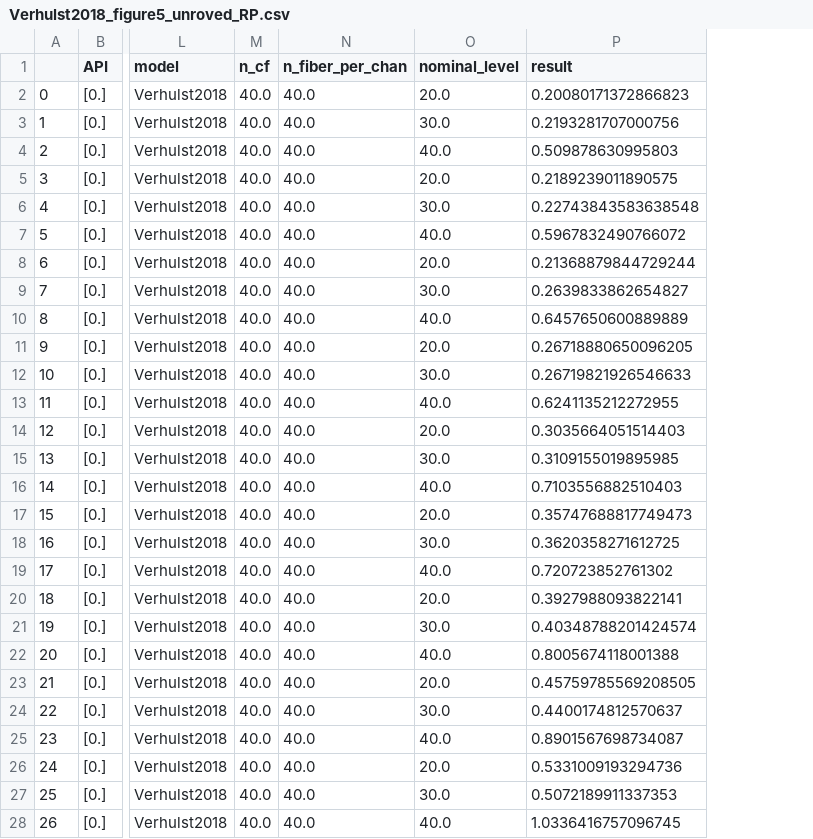
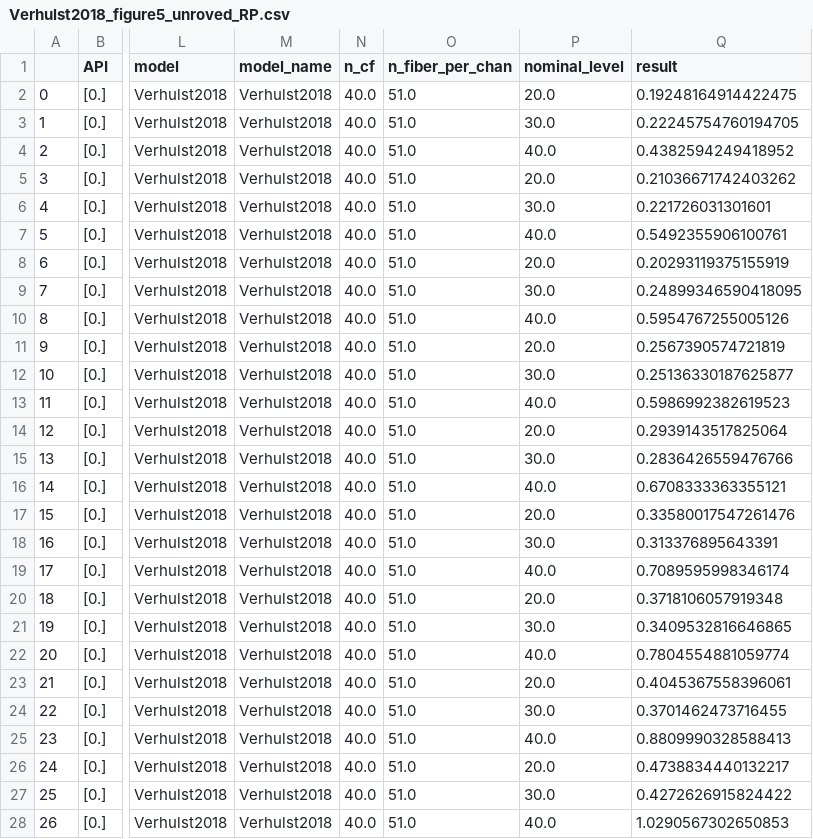
Before and after one commit to guestdaniel/GuestOxenham2022, a CSV file: figure5/Verhulst2018_figure5_unroved_RP.csv, drawn as a sheet; only a part is shown, gaps mark what is left out; addresses are those after the commit; the diff covers the shown part only; the diff names each change by its address in the sheet, - before the commit and + after, or states it on an @@ line.

Commit message:
New figures svg and fixed fig3-5

```diff
--- a/figure5/Verhulst2018_figure5_unroved_RP.csv
+++ b/figure5/Verhulst2018_figure5_unroved_RP.csv
+column M (model_name), rows 2-28: all Verhulst2018
-O2:O28 (n_fiber_per_chan): 40.0
+O2:O28 (n_fiber_per_chan): 51.0
-Q2 (result): 0.20080171372866823
+Q2 (result): 0.19248164914422475
-Q3 (result): 0.2193281707000756
+Q3 (result): 0.22245754760194705
-Q4 (result): 0.509878630995803
+Q4 (result): 0.4382594249418952
-Q5 (result): 0.2189239011890575
+Q5 (result): 0.21036671742403262
-Q6 (result): 0.22743843583638548
+Q6 (result): 0.221726031301601
-Q7 (result): 0.5967832490766072
+Q7 (result): 0.5492355906100761
-Q8 (result): 0.21368879844729244
+Q8 (result): 0.20293119375155919
-Q9 (result): 0.2639833862654827
+Q9 (result): 0.24899346590418095
-Q10 (result): 0.6457650600889889
+Q10 (result): 0.5954767255005126
-Q11 (result): 0.26718880650096205
+Q11 (result): 0.2567390574721819
-Q12 (result): 0.26719821926546633
+Q12 (result): 0.25136330187625877
-Q13 (result): 0.6241135212272955
+Q13 (result): 0.5986992382619523
-Q14 (result): 0.3035664051514403
+Q14 (result): 0.2939143517825064
-Q15 (result): 0.3109155019895985
+Q15 (result): 0.2836426559476766
-Q16 (result): 0.7103556882510403
+Q16 (result): 0.6708333363355121
-Q17 (result): 0.35747688817749473
+Q17 (result): 0.33580017547261476
-Q18 (result): 0.3620358271612725
+Q18 (result): 0.313376895643391
-Q19 (result): 0.720723852761302
+Q19 (result): 0.7089595998346174
-Q20 (result): 0.3927988093822141
+Q20 (result): 0.3718106057919348
-Q21 (result): 0.40348788201424574
+Q21 (result): 0.3409532816646865
-Q22 (result): 0.8005674118001388
+Q22 (result): 0.7804554881059774
-Q23 (result): 0.45759785569208505
+Q23 (result): 0.4045367558396061
-Q24 (result): 0.4400174812570637
+Q24 (result): 0.3701462473716455
-Q25 (result): 0.8901567698734087
+Q25 (result): 0.8809990328588413
-Q26 (result): 0.5331009193294736
+Q26 (result): 0.4738834440132217
-Q27 (result): 0.5072189911337353
+Q27 (result): 0.4272626915824422
-Q28 (result): 1.0336416757096745
+Q28 (result): 1.0290567302650853
```
Also changed, not shown: 90 edited cells elsewhere in this file, figure5/Heinz2001_figure5_unroved_AI.csv, figure5/Heinz2001_figure5_unroved_RP.csv, 27 other files.
